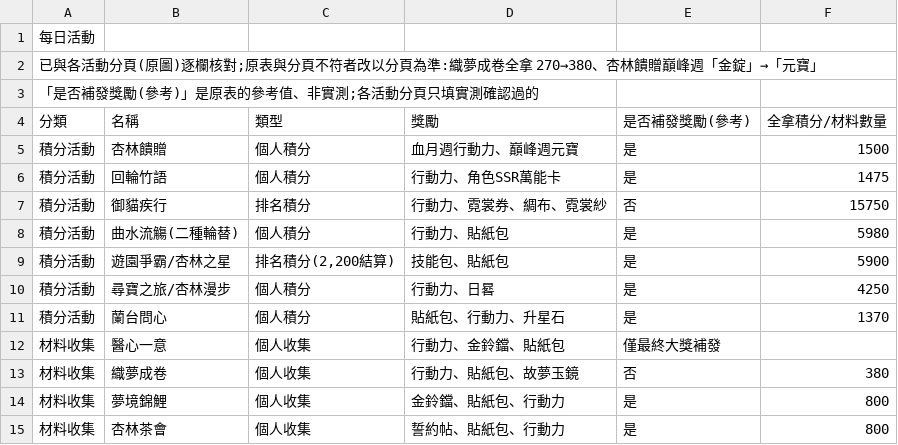
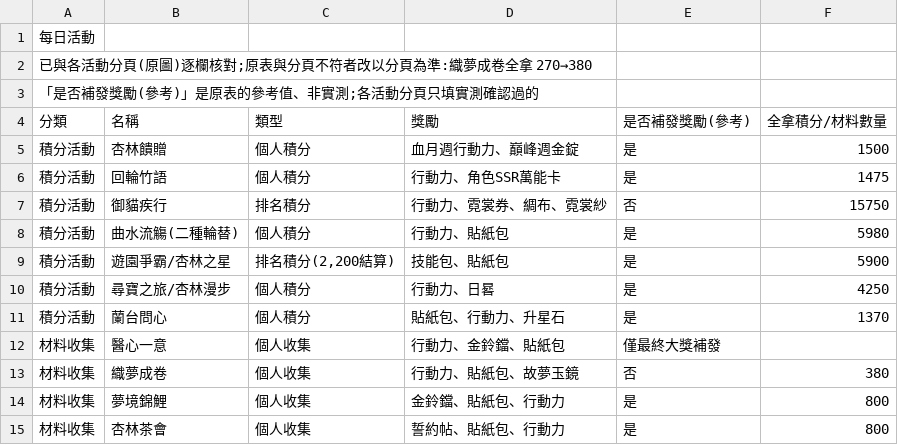
Before and after one commit to math-idiot/xm, a CSV file: 整理/00_總覽與規則/每日活動總覽.csv, drawn as a sheet.

```diff
--- a/整理/00_總覽與規則/每日活動總覽.csv
+++ b/整理/00_總覽與規則/每日活動總覽.csv
@@ -1,6 +1,6 @@
 每日活動
-已與各活動分頁(原圖)逐欄核對;原表與分頁不符者改以分頁為準:織夢成卷全拿 270→380、杏林饋贈巔峰週「金錠」→「元寶」
+已與各活動分頁(原圖)逐欄核對;原表與分頁不符者改以分頁為準:織夢成卷全拿 270→380
 「是否補發獎勵(參考)」是原表的參考值、非實測;各活動分頁只填實測確認過的
 分類,名稱,類型,獎勵,是否補發獎勵(參考),全拿積分/材料數量
-積分活動,杏林饋贈,個人積分,血月週行動力、巔峰週元寶,是,1500
+積分活動,杏林饋贈,個人積分,血月週行動力、巔峰週金錠,是,1500
 積分活動,回輪竹語,個人積分,行動力、角色SSR萬能卡,是,1475
```
Also changed, not shown: 整理/06_遊園爭霸/獎勵.csv, 整理/18_杏林春魁/獎勵.csv, 14 other files.
